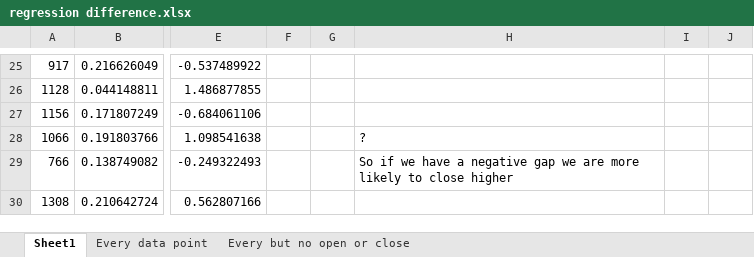
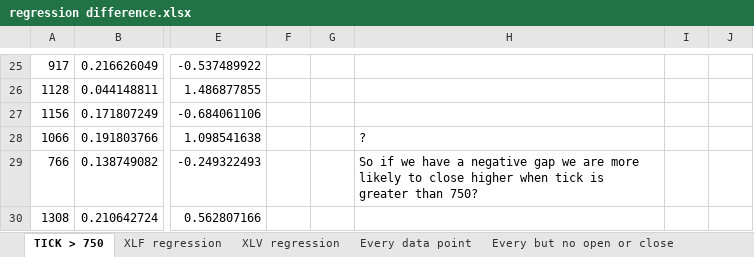
Before and after one commit to svlad4560/Random_Projects, an Excel workbook: stock trading/tos work/regression difference.xlsx, sheet TICK > 750, drawn as a sheet; only a part is shown, gaps mark what is left out; values as stored, in another font and other column widths than the file's, no borders; the diff names each change by its address in the sheet, - before the commit and + after, or states it on an @@ line.

```diff
--- a/stock trading/tos work/regression difference.xlsx (sheet TICK > 750)
+++ b/stock trading/tos work/regression difference.xlsx (sheet TICK > 750)
-sheet tab: Sheet1
+sheet tab: TICK > 750
+sheet tab: XLF regression
+sheet tab: XLV regression
-H29: …close higher
+H29: …close higher when tick is greater than 750?
```
Also changed, not shown: 4 other files.
